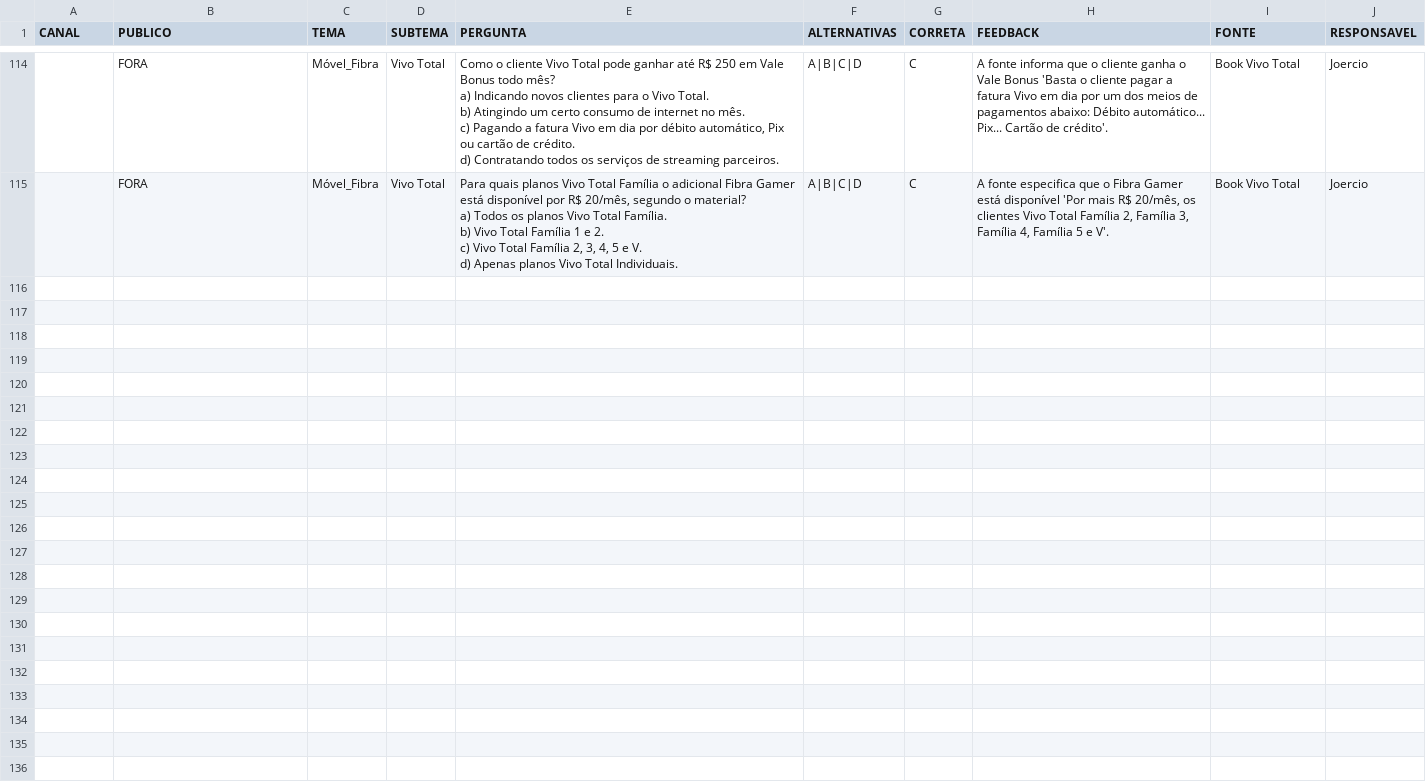
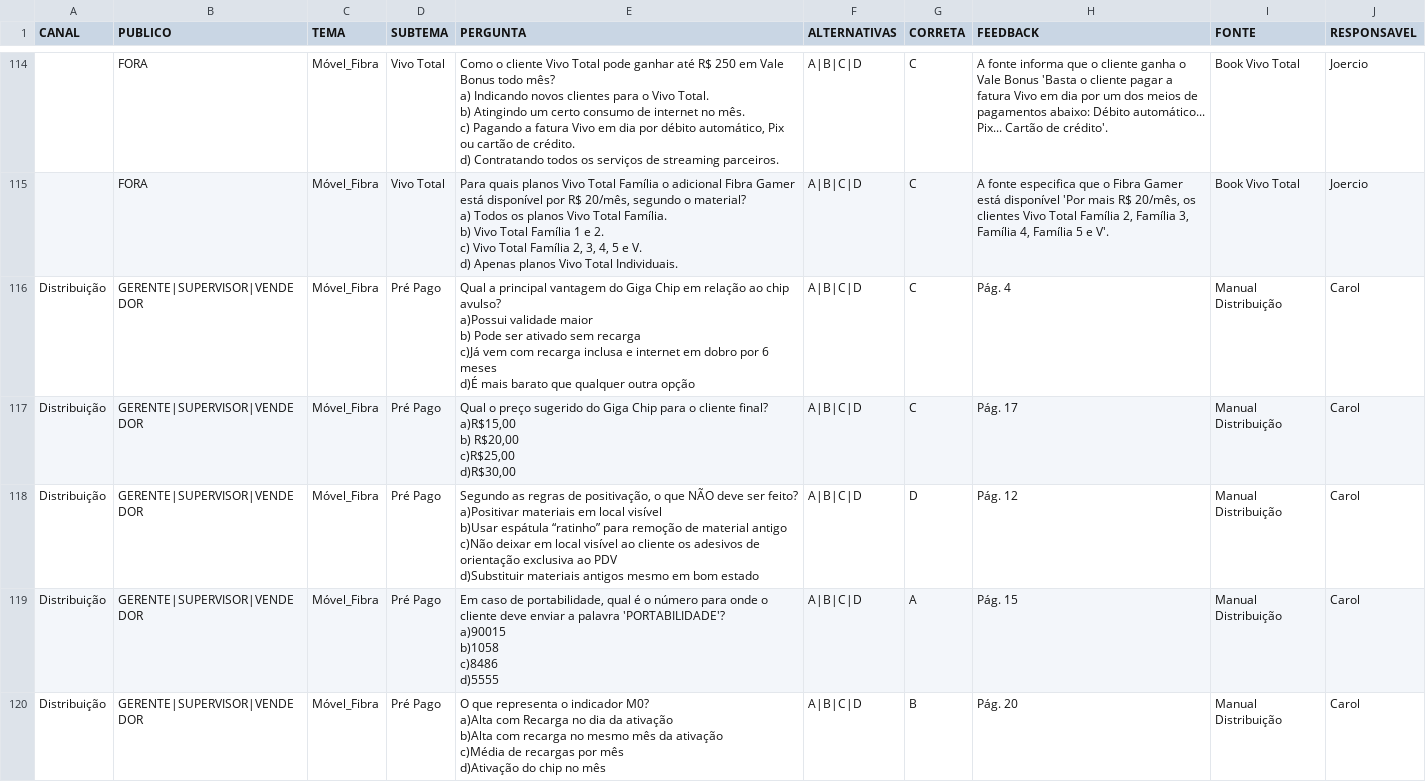
Before and after one commit to fabiocruzpp/ivog, a CSV file: ivog-app-backend/Base-Perguntas-IvoGiroV.csv, drawn as a sheet; only a part is shown, gaps mark what is left out; ↵ is a line break in a cell; the diff covers the shown part only; the diff names each change by its address in the sheet, - before the commit and + after, or states it on an @@ line.

```diff
--- a/ivog-app-backend/Base-Perguntas-IvoGiroV.csv
+++ b/ivog-app-backend/Base-Perguntas-IvoGiroV.csv
+row 116: Distribuição | GERENTE|SUPERVISOR|VENDEDOR | Móvel_Fibra | Pré Pago | Qual a principal vantagem do Giga Chip em relação ao chip avulso? ↵ a)Possui validade maior ↵ b) Pode ser ativado sem recarga ↵ c)Já vem com recarga inclusa e internet em dobro por 6 meses ↵ d)É mais barato que qualquer outra opção | A|B|C|D | C | Pág. 4 | Manual Distribuição | Carol
+row 117: Distribuição | GERENTE|SUPERVISOR|VENDEDOR | Móvel_Fibra | Pré Pago | Qual o preço sugerido do Giga Chip para o cliente final? ↵ a)R$15,00 ↵ b) R$20,00 ↵ c)R$25,00 ↵ d)R$30,00 | A|B|C|D | C | Pág. 17 | Manual Distribuição | Carol
+row 118: Distribuição | GERENTE|SUPERVISOR|VENDEDOR | Móvel_Fibra | Pré Pago | Segundo as regras de positivação, o que NÃO deve ser feito? ↵ a)Positivar materiais em local visível ↵ b)Usar espátula “ratinho” para remoção de material antigo ↵ c)Não deixar em local visível ao cliente os adesivos de orientação exclusiva ao PDV ↵ d)Substituir materiais antigos mesmo em bom estado | A|B|C|D | D | Pág. 12 | Manual Distribuição | Carol
+row 119: Distribuição | GERENTE|SUPERVISOR|VENDEDOR | Móvel_Fibra | Pré Pago | Em caso de portabilidade, qual é o número para onde o cliente deve enviar a palavra 'PORTABILIDADE'? ↵ a)90015 ↵ b)1058 ↵ c)8486 ↵ d)5555 | A|B|C|D | A | Pág. 15 | Manual Distribuição | Carol
+row 120: Distribuição | GERENTE|SUPERVISOR|VENDEDOR | Móvel_Fibra | Pré Pago | O que representa o indicador M0? ↵ a)Alta com Recarga no dia da ativação ↵ b)Alta com recarga no mesmo mês da ativação ↵ c)Média de recargas por mês ↵ d)Ativação do chip no mês | A|B|C|D | B | Pág. 20 | Manual Distribuição | Carol
```
Also changed, not shown: 5 added rows elsewhere in this file, 41 other files.
